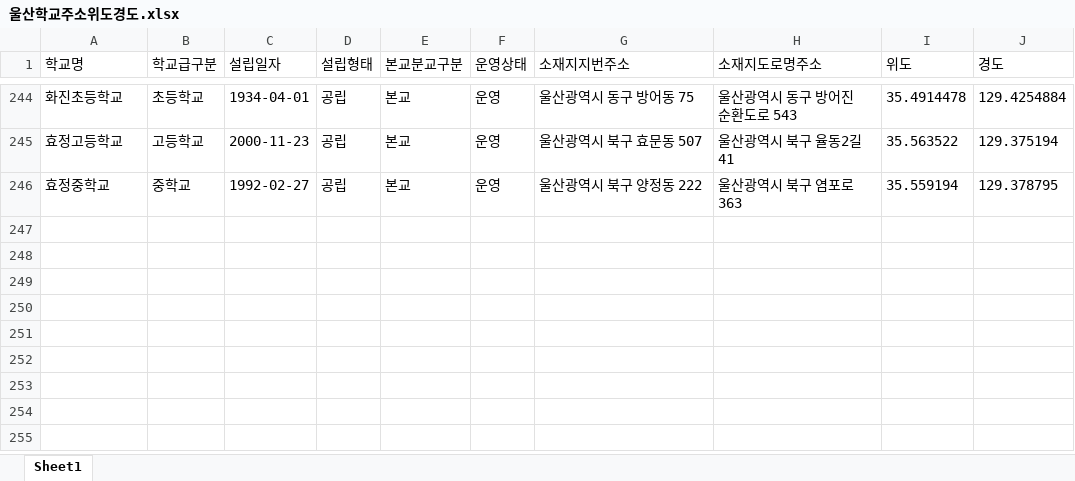
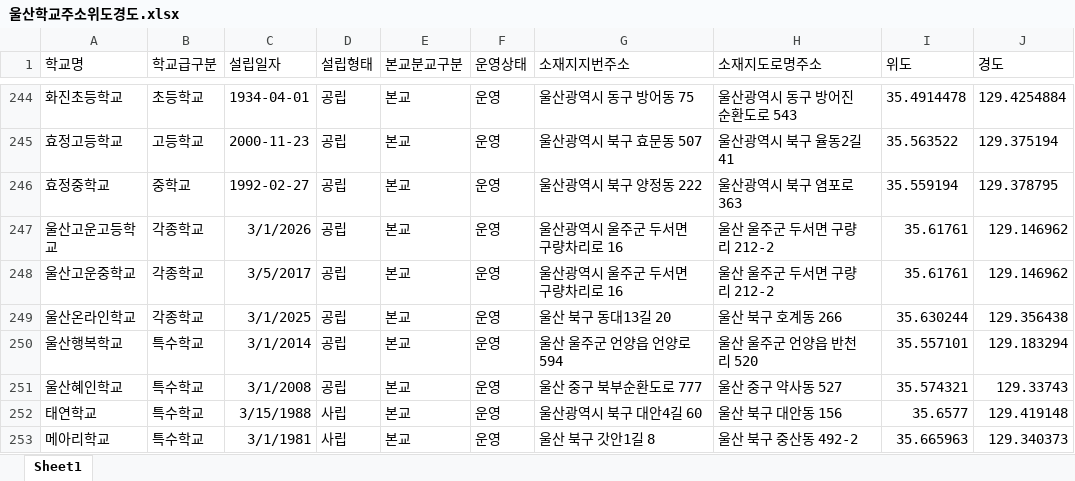
Before and after one commit to useaihj/schoolmap, an Excel workbook: 울산학교주소위도경도.xlsx, sheet Sheet1, drawn as a sheet; only a part is shown, gaps mark what is left out; values as stored, in another font and other column widths than the file's, no borders; the diff names each change by its address in the sheet, - before the commit and + after, or states it on an @@ line.

```diff
--- a/울산학교주소위도경도.xlsx (sheet Sheet1)
+++ b/울산학교주소위도경도.xlsx (sheet Sheet1)
+row 247: 울산고운고등학교 | 각종학교 | 3/1/2026 | 공립 | 본교 | 운영 | 울산광역시 울주군 두서면 구량차리로 16 | 울산 울주군 두서면 구량리 212-2 | 35.61761 | 129.146962
+row 248: 울산고운중학교 | 각종학교 | 3/5/2017 | 공립 | 본교 | 운영 | 울산광역시 울주군 두서면 구량차리로 16 | 울산 울주군 두서면 구량리 212-2 | 35.61761 | 129.146962
+row 249: 울산온라인학교 | 각종학교 | 3/1/2025 | 공립 | 본교 | 운영 | 울산 북구 동대13길 20 | 울산 북구 호계동 266 | 35.630244 | 129.356438
+row 250: 울산행복학교 | 특수학교 | 3/1/2014 | 공립 | 본교 | 운영 | 울산 울주군 언양읍 언양로 594 | 울산 울주군 언양읍 반천리 520 | 35.557101 | 129.183294
+row 251: 울산혜인학교 | 특수학교 | 3/1/2008 | 공립 | 본교 | 운영 | 울산 중구 북부순환도로 777 | 울산 중구 약사동 527 | 35.574321 | 129.33743
+row 252: 태연학교 | 특수학교 | 3/15/1988 | 사립 | 본교 | 운영 | 울산광역시 북구 대안4길 60 | 울산 북구 대안동 156 | 35.6577 | 129.419148
+row 253: 메아리학교 | 특수학교 | 3/1/1981 | 사립 | 본교 | 운영 | 울산 북구 갓안1길 8 | 울산 북구 중산동 492-2 | 35.665963 | 129.340373
```
Also changed, not shown: 6 other files.
